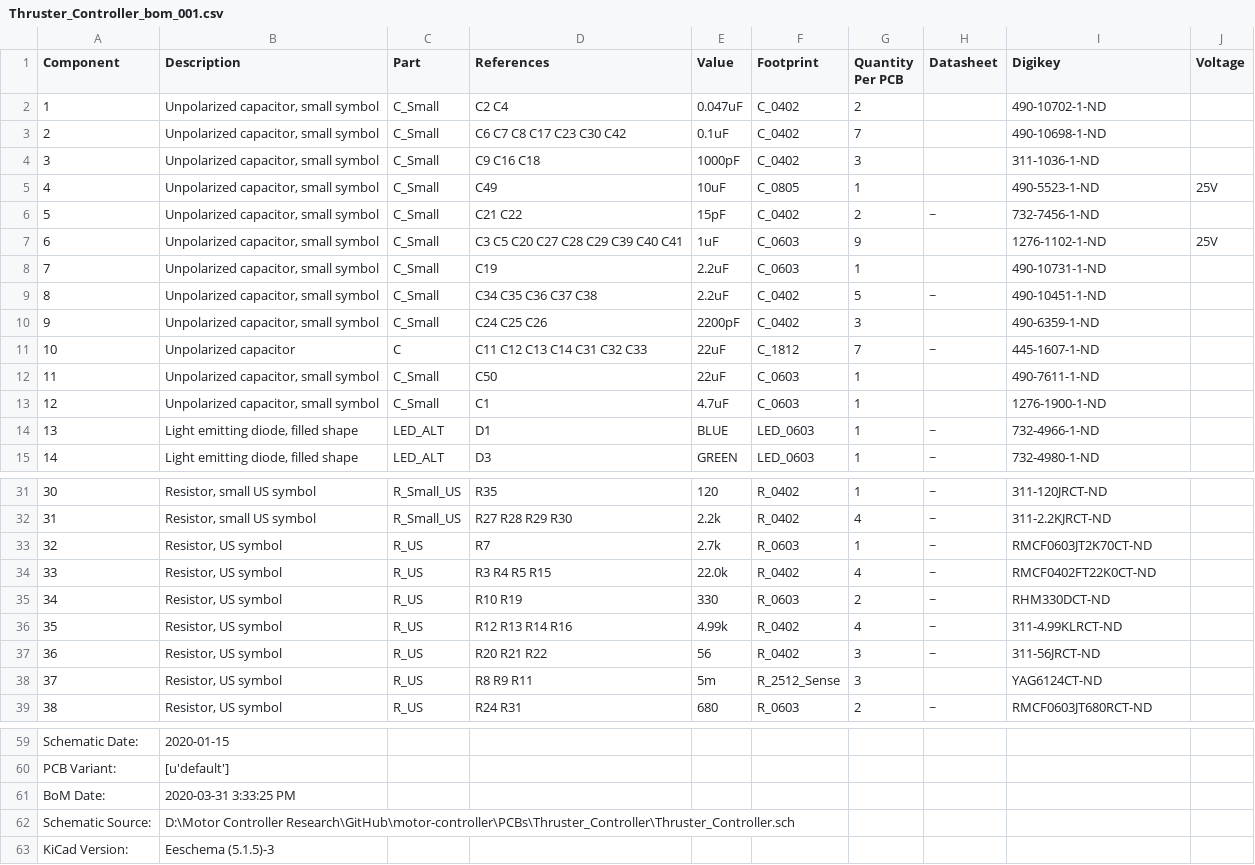
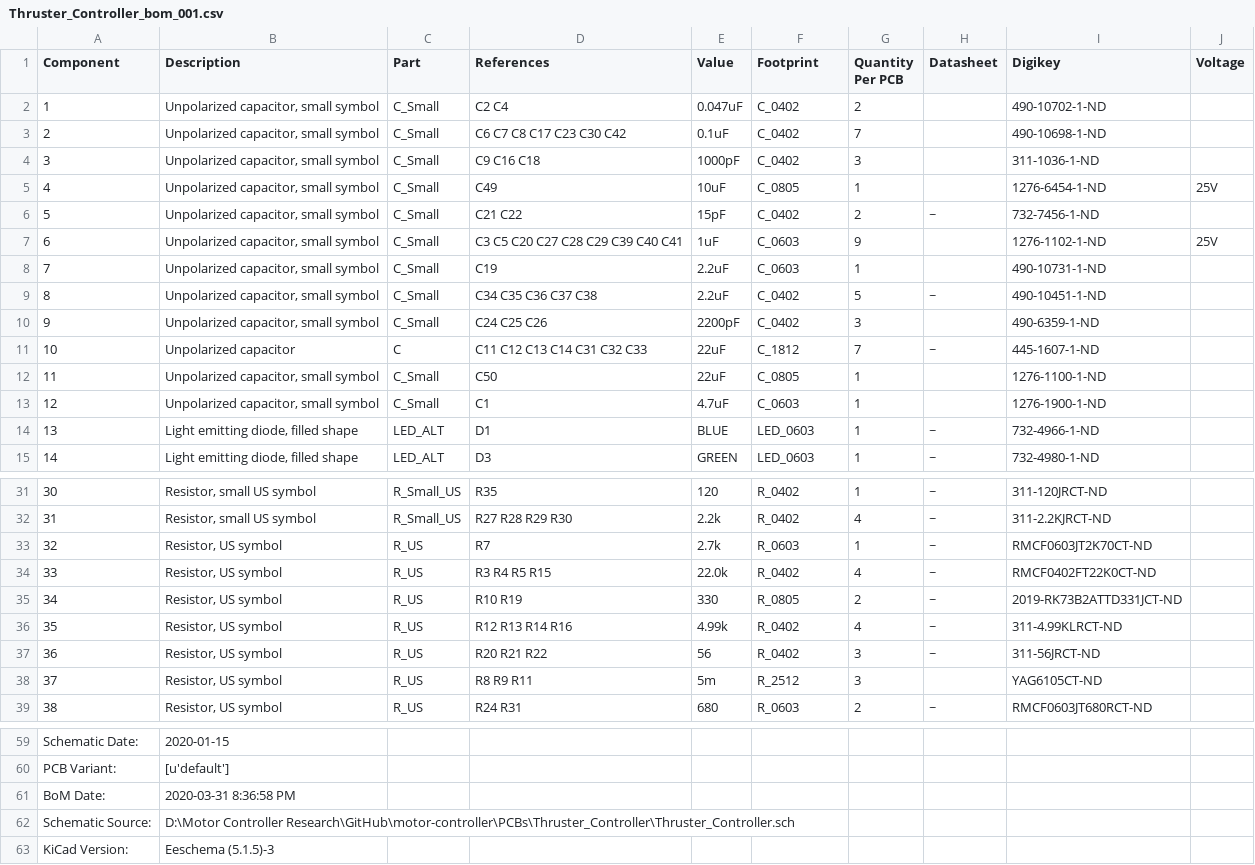
Before and after one commit to mark-belbin/motor-controller, a CSV file: PCBs/Thruster_Controller/Thruster_Controller_bom_001.csv, drawn as a sheet; only a part is shown, gaps mark what is left out.

```diff
--- a/PCBs/Thruster_Controller/Thruster_Controller_bom_001.csv
+++ b/PCBs/Thruster_Controller/Thruster_Controller_bom_001.csv
@@ -4,3 +4,3 @@ Component,Description,Part,References,Value,Footprint,Quantity Per PCB,Datasheet
 3,"Unpolarized capacitor, small symbol",C_Small,C9 C16 C18,1000pF,C_0402,3,,311-1036-1-ND,
-4,"Unpolarized capacitor, small symbol",C_Small,C49,10uF,C_0805,1,,490-5523-1-ND,25V
+4,"Unpolarized capacitor, small symbol",C_Small,C49,10uF,C_0805,1,,1276-6454-1-ND,25V
 5,"Unpolarized capacitor, small symbol",C_Small,C21 C22,15pF,C_0402,2,~,732-7456-1-ND,
@@ -11,3 +11,3 @@ Component,Description,Part,References,Value,Footprint,Quantity Per PCB,Datasheet
 10,Unpolarized capacitor,C,C11 C12 C13 C14 C31 C32 C33,22uF,C_1812,7,~,445-1607-1-ND,
-11,"Unpolarized capacitor, small symbol",C_Small,C50,22uF,C_0603,1,,490-7611-1-ND,
+11,"Unpolarized capacitor, small symbol",C_Small,C50,22uF,C_0805,1,,1276-1100-1-ND,
 12,"Unpolarized capacitor, small symbol",C_Small,C1,4.7uF,C_0603,1,,1276-1900-1-ND,
@@ -34,6 +34,6 @@ Component,Description,Part,References,Value,Footprint,Quantity Per PCB,Datasheet
 33,"Resistor, US symbol",R_US,R3 R4 R5 R15,22.0k,R_0402,4,~,RMCF0402FT22K0CT-ND,
-34,"Resistor, US symbol",R_US,R10 R19,330,R_0603,2,~,RHM330DCT-ND,
+34,"Resistor, US symbol",R_US,R10 R19,330,R_0805,2,~,2019-RK73B2ATTD331JCT-ND,
 35,"Resistor, US symbol",R_US,R12 R13 R14 R16,4.99k,R_0402,4,~,311-4.99KLRCT-ND,
 36,"Resistor, US symbol",R_US,R20 R21 R22,56,R_0402,3,~,311-56JRCT-ND,
-37,"Resistor, US symbol",R_US,R8 R9 R11,5m,R_2512_Sense,3,,YAG6124CT-ND,
+37,"Resistor, US symbol",R_US,R8 R9 R11,5m,R_2512,3,,YAG6105CT-ND,
 38,"Resistor, US symbol",R_US,R24 R31,680,R_0603,2,~,RMCF0603JT680RCT-ND,
@@ -60,3 +60,3 @@ Schematic Date:,2020-01-15
 PCB Variant:,[u'default']
-BoM Date:,2020-03-31 3:33:25 PM
+BoM Date:,2020-03-31 8:36:58 PM
 Schematic Source:,D:\Motor Controller Research\GitHub\motor-controller\PCBs\Thruster_Controller\Thruster_Controller.sch
```
Also changed, not shown: 10 other files.
